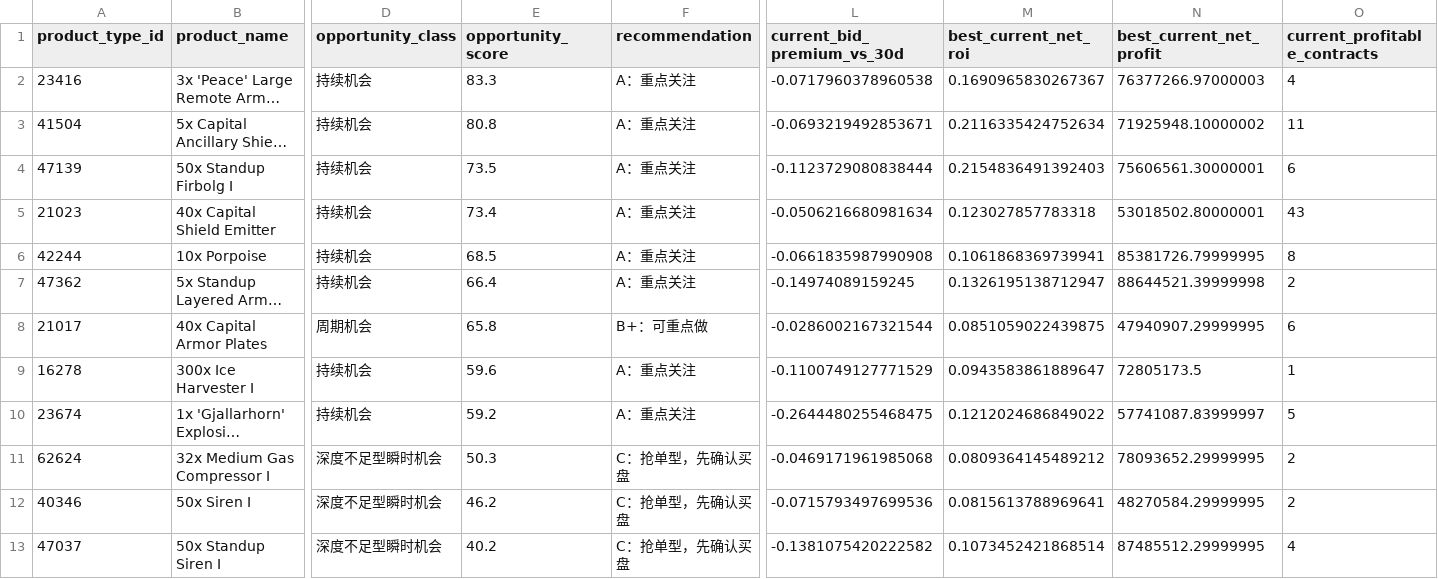
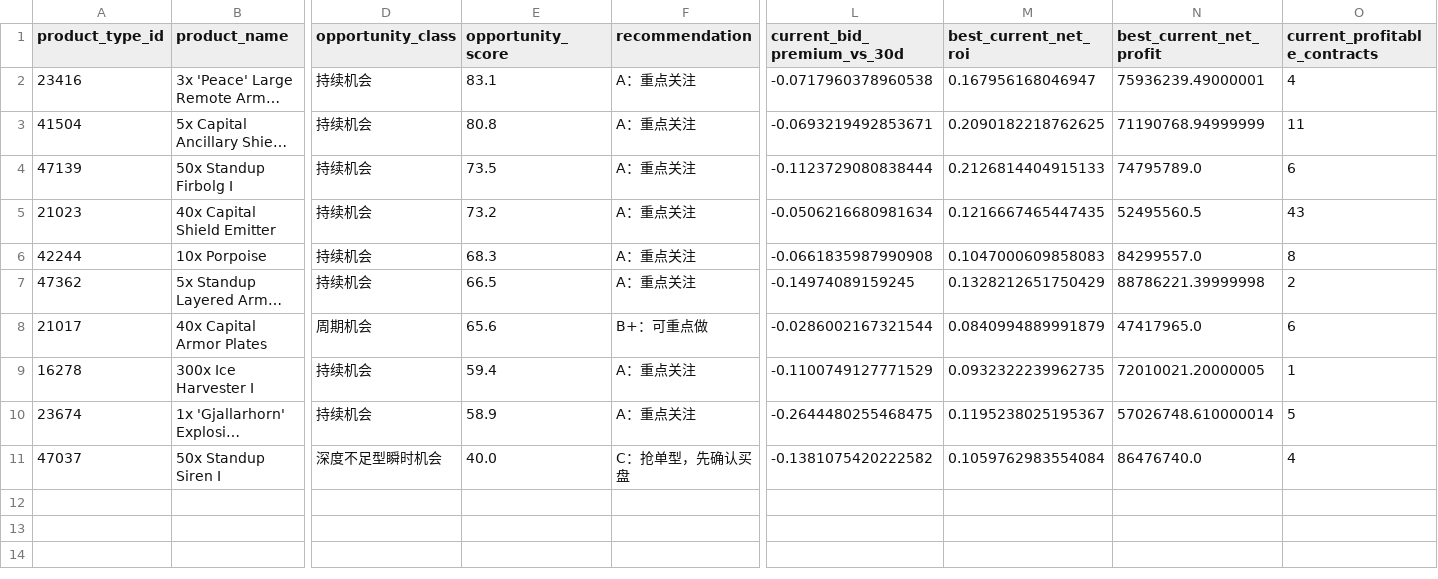
Before and after one commit to samson8964/chatgpt-eve, a CSV file: results/latest/product_watchlist.csv, drawn as a sheet; only a part is shown, gaps mark what is left out; long unchanged cells end in …; removed rows and columns are numbered as before the commit, all else as after; rows hold the shown columns only; the diff names each change by its address in the sheet, - before the commit and + after, or states it on an @@ line.

```diff
--- a/results/latest/product_watchlist.csv
+++ b/results/latest/product_watchlist.csv
-E2 (opportunity_score): 83.3
+E2 (opportunity_score): 83.1
-M2 (best_current_net_roi): 0.1690965830267367
+M2 (best_current_net_roi): 0.167956168046947
-N2 (best_current_net_profit): 76377266.97000003
+N2 (best_current_net_profit): 75936239.49000001
-M3 (best_current_net_roi): 0.2116335424752634
+M3 (best_current_net_roi): 0.2090182218762625
-N3 (best_current_net_profit): 71925948.10000002
+N3 (best_current_net_profit): 71190768.94999999
-M4 (best_current_net_roi): 0.2154836491392403
+M4 (best_current_net_roi): 0.2126814404915133
-N4 (best_current_net_profit): 75606561.30000001
+N4 (best_current_net_profit): 74795789.0
-E5 (opportunity_score): 73.4
+E5 (opportunity_score): 73.2
-M5 (best_current_net_roi): 0.123027857783318
+M5 (best_current_net_roi): 0.1216667465447435
-N5 (best_current_net_profit): 53018502.80000001
+N5 (best_current_net_profit): 52495560.5
-E6 (opportunity_score): 68.5
+E6 (opportunity_score): 68.3
-M6 (best_current_net_roi): 0.1061868369739941
+M6 (best_current_net_roi): 0.1047000609858083
-N6 (best_current_net_profit): 85381726.79999995
+N6 (best_current_net_profit): 84299557.0
-E7 (opportunity_score): 66.4
+E7 (opportunity_score): 66.5
-M7 (best_current_net_roi): 0.1326195138712947
+M7 (best_current_net_roi): 0.1328212651750429
-N7 (best_current_net_profit): 88644521.39999998
+N7 (best_current_net_profit): 88786221.39999998
-E8 (opportunity_score): 65.8
+E8 (opportunity_score): 65.6
-M8 (best_current_net_roi): 0.0851059022439875
+M8 (best_current_net_roi): 0.0840994889991879
-N8 (best_current_net_profit): 47940907.29999995
+N8 (best_current_net_profit): 47417965.0
-E9 (opportunity_score): 59.6
+E9 (opportunity_score): 59.4
-M9 (best_current_net_roi): 0.0943583861889647
+M9 (best_current_net_roi): 0.0932322239962735
-N9 (best_current_net_profit): 72805173.5
+N9 (best_current_net_profit): 72010021.20000005
-E10 (opportunity_score): 59.2
+E10 (opportunity_score): 58.9
-M10 (best_current_net_roi): 0.1212024686849022
+M10 (best_current_net_roi): 0.1195238025195367
-N10 (best_current_net_profit): 57741087.83999997
+N10 (best_current_net_profit): 57026748.610000014
-row 11: 62624 | 32x Medium Gas Compressor I | 深度不足型瞬时机会 | 50.3 | C：抢单型，先确认买盘 | -0.0469171961985068 | 0.0809364145489212 | 78093652.29999995 | 2
-row 12: 40346 | 50x Siren I | 深度不足型瞬时机会 | 46.2 | C：抢单型，先确认买盘 | -0.0715793497699536 | 0.0815613788969641 | 48270584.29999995 | 2
-E11 (opportunity_score): 40.2
+E11 (opportunity_score): 40.0
-M11 (best_current_net_roi): 0.1073452421868514
+M11 (best_current_net_roi): 0.1059762983554084
-N11 (best_current_net_profit): 87485512.29999995
+N11 (best_current_net_profit): 86476740.0
```
Also changed, not shown: results/latest/all_executable_scored.csv, results/latest/bpc_value_opportunities.csv, 17 other files.
